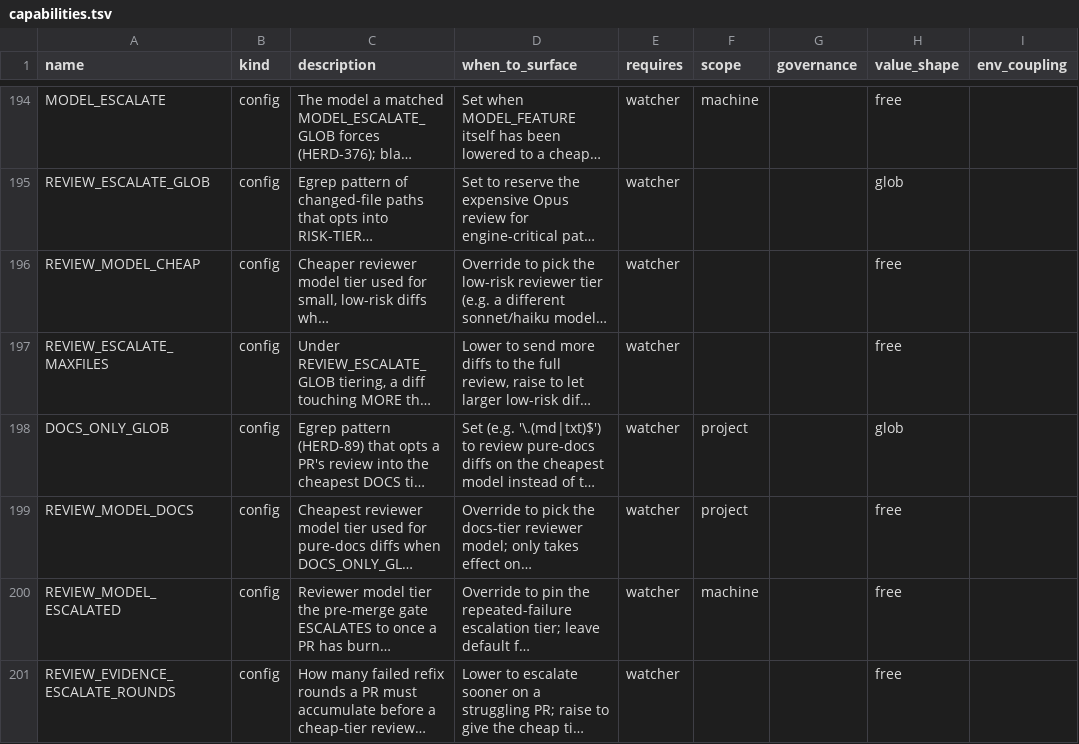
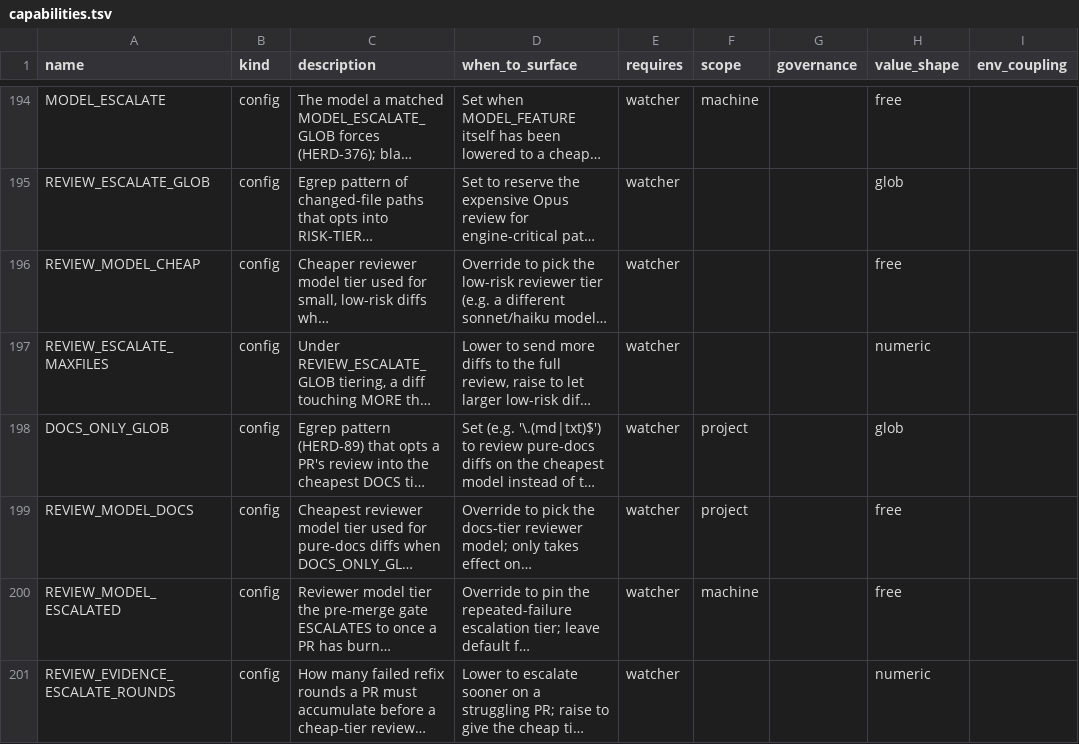
Before and after one commit to briankeegan1/herdkit, a TSV file: templates/capabilities.tsv, drawn as a sheet; only a part is shown, gaps mark what is left out; long unchanged cells end in …; the diff covers the shown part only; the diff names each change by its address in the sheet, - before the commit and + after, or states it on an @@ line.

Commit message:
fix(config): validate config VALUES against the manifest's documented domains (HERD-456)
herd config set has enforced value_shape since HERD-159, but the shipped
manifest left every documented enum at value_shape=free — so a probe value
for SCRIBE_BACKEND was accepted and the watcher restarted onto a
non-existent adapter (GH #570). Populate the domains the descriptions
already state, fix the one prose shape cell, fail soft on a malformed cell,
print the valid set in the refusal, and ratchet the manifest so a documented
enum can never ship domainless again.

```diff
--- a/templates/capabilities.tsv
+++ b/templates/capabilities.tsv
-H197 (value_shape): free
+H197 (value_shape): numeric
-H201 (value_shape): free
+H201 (value_shape): numeric
```
Also changed, not shown: 18 edited cells elsewhere in this file, 3 other files.
